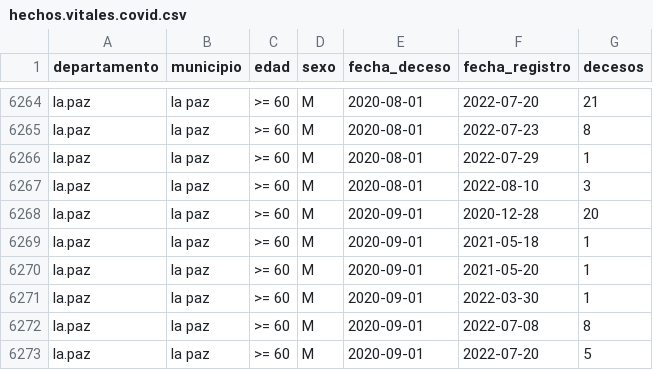
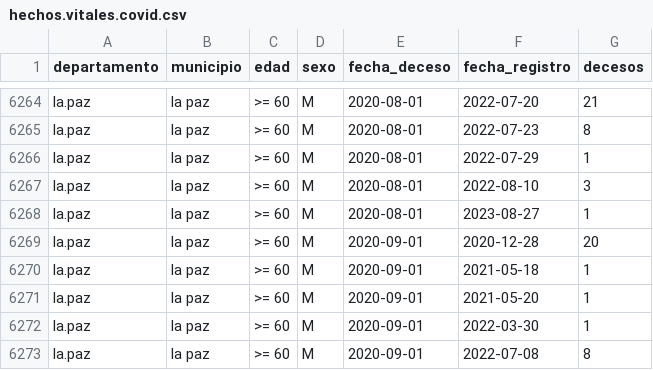
Before and after one commit to sociedatos/bo-mortalidad, a CSV file: hechos.vitales.covid.csv, drawn as a sheet; only a part is shown, gaps mark what is left out; the shorter side is filled out with more unchanged rows; the diff names each change by its address in the sheet, - before the commit and + after, or states it on an @@ line.

Commit message:
[ci] actualización siahv covid

```diff
--- a/hechos.vitales.covid.csv
+++ b/hechos.vitales.covid.csv
+row 6268: la.paz | la paz | >= 60 | M | 2020-08-01 | 2023-08-27 | 1
```
